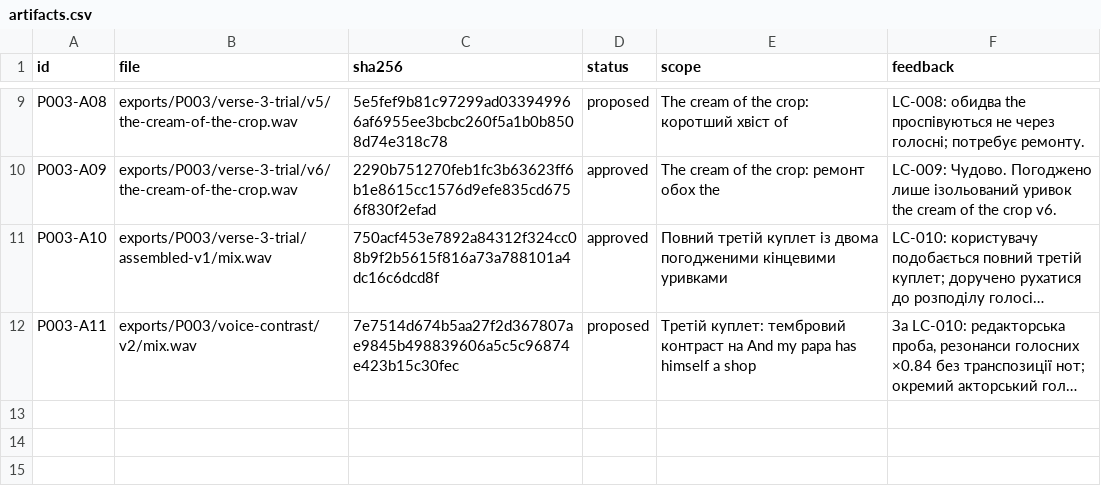
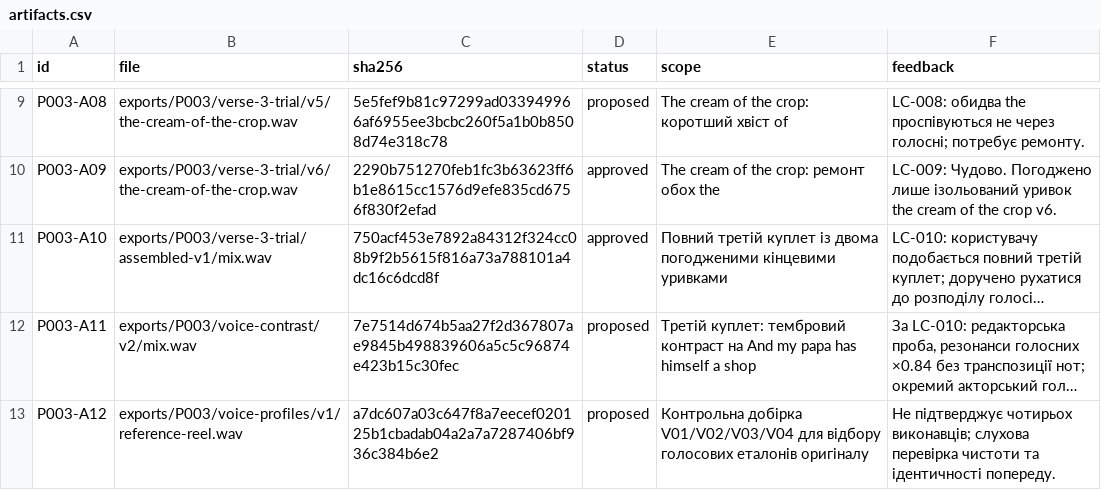
Before and after one commit to michkovsky/za-dvoma-zaitsiamy-dub, a CSV file: pilots/P003/artifacts.csv, drawn as a sheet; only a part is shown, gaps mark what is left out; long unchanged cells end in …; the diff names each change by its address in the sheet, - before the commit and + after, or states it on an @@ line.

```diff
--- a/pilots/P003/artifacts.csv
+++ b/pilots/P003/artifacts.csv
+row 13: P003-A12 | exports/P003/voice-profiles/v1/reference-reel.wav | a7dc607a03c647f8a7eecef020125b1cbadab04a2a7a7287406bf936c384b6e2 | proposed | Контрольна добірка V01/V02/V03/V04 для відбору голосових еталонів оригіналу | Не підтверджує чотирьох виконавців; слухова перевірка чистоти та ідентичності попереду.
```
Also changed, not shown: 5 other files.
